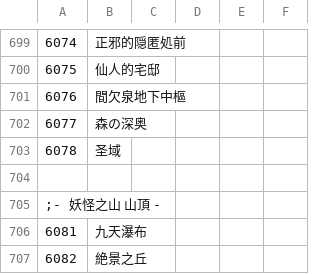
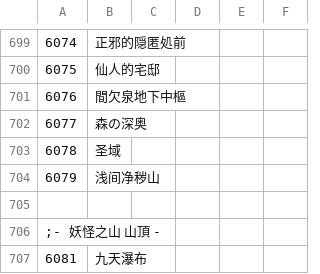
Before and after one commit to Paradox-Phenomenon/EraTW-Magic_DLC, a CSV file: CSV/Str.csv, drawn as a sheet; only a part is shown, gaps mark what is left out; the shorter side is filled out with more unchanged rows.

```diff
--- a/CSV/Str.csv
+++ b/CSV/Str.csv
@@ -703,2 +703,3 @@
 6078,圣域
+6079,浅间净秽山
 
```
Also changed, not shown: 4 other files.
